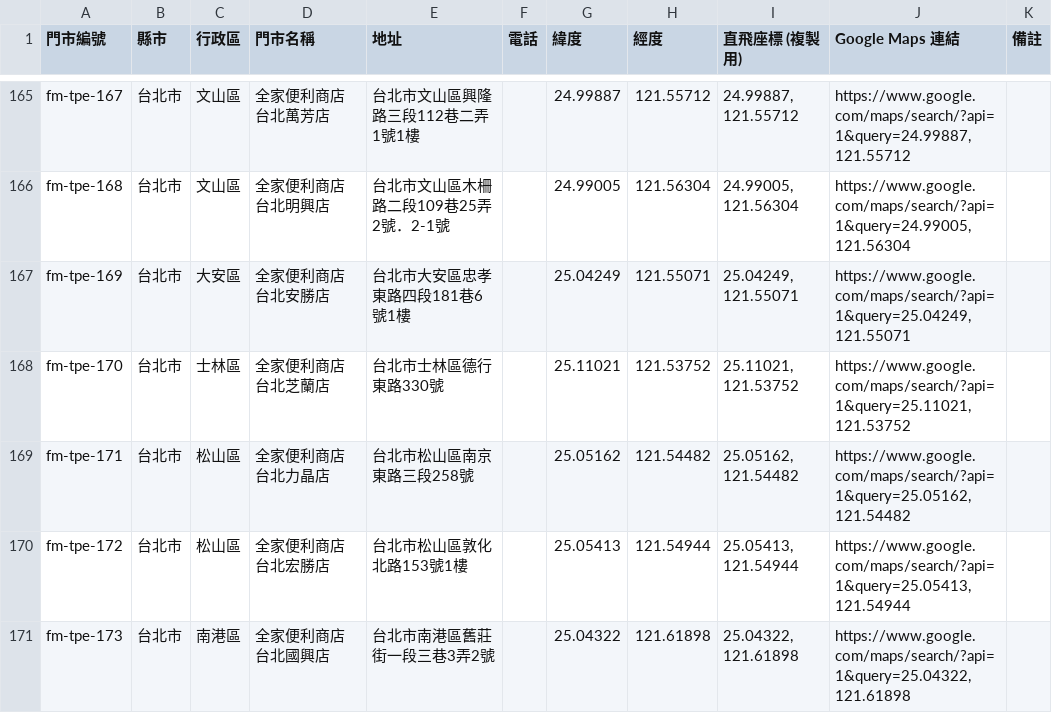
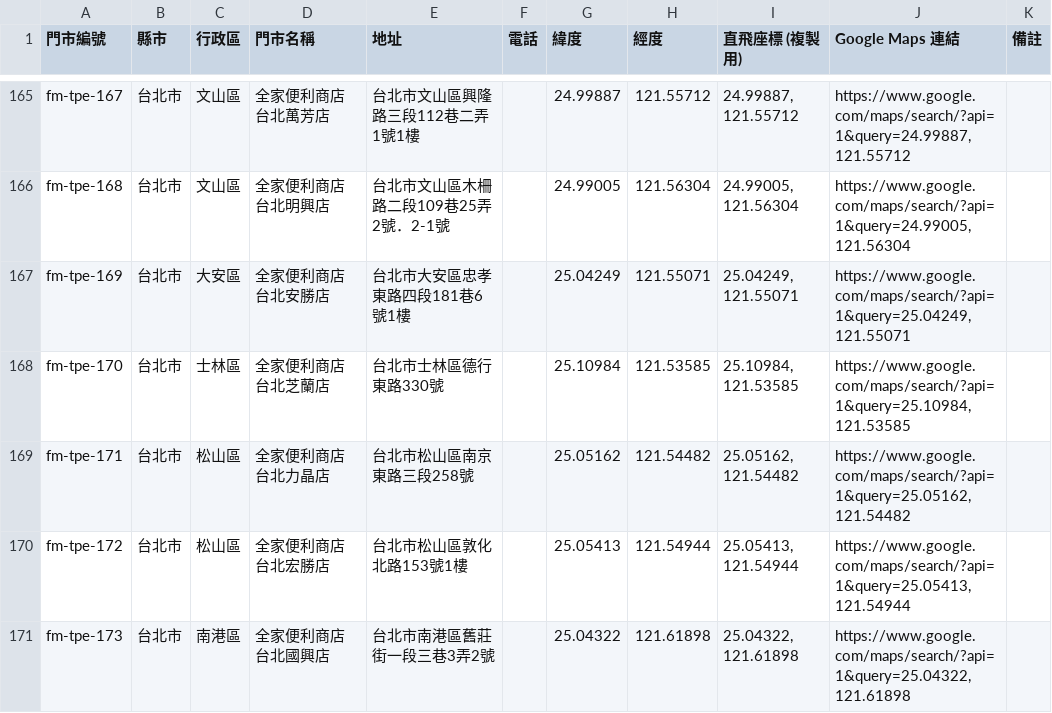
Before and after one commit to kairosvector/kairosvector.github.io, a CSV file: app/public/events/fm-taipei-stores.csv, drawn as a sheet; only a part is shown, gaps mark what is left out.

```diff
--- a/app/public/events/fm-taipei-stores.csv
+++ b/app/public/events/fm-taipei-stores.csv
@@ -167,3 +167,3 @@ fm-tpe-168,台北市,文山區,全家便利商店 台北明興店,台北市文
 fm-tpe-169,台北市,大安區,全家便利商店 台北安勝店,台北市大安區忠孝東路四段181巷6號1樓,,25.04249,121.55071,"25.04249, 121.55071","https://www.google.com/maps/search/?api=1&query=25.04249,121.55071",
-fm-tpe-170,台北市,士林區,全家便利商店 台北芝蘭店,台北市士林區德行東路330號,,25.11021,121.53752,"25.11021, 121.53752","https://www.google.com/maps/search/?api=1&query=25.11021,121.53752",
+fm-tpe-170,台北市,士林區,全家便利商店 台北芝蘭店,台北市士林區德行東路330號,,25.10984,121.53585,"25.10984, 121.53585","https://www.google.com/maps/search/?api=1&query=25.10984,121.53585",
 fm-tpe-171,台北市,松山區,全家便利商店 台北力晶店,台北市松山區南京東路三段258號,,25.05162,121.54482,"25.05162, 121.54482","https://www.google.com/maps/search/?api=1&query=25.05162,121.54482",
```
Also changed, not shown: tools/data/familymart/fm-taipei.csv, 6 other files.
